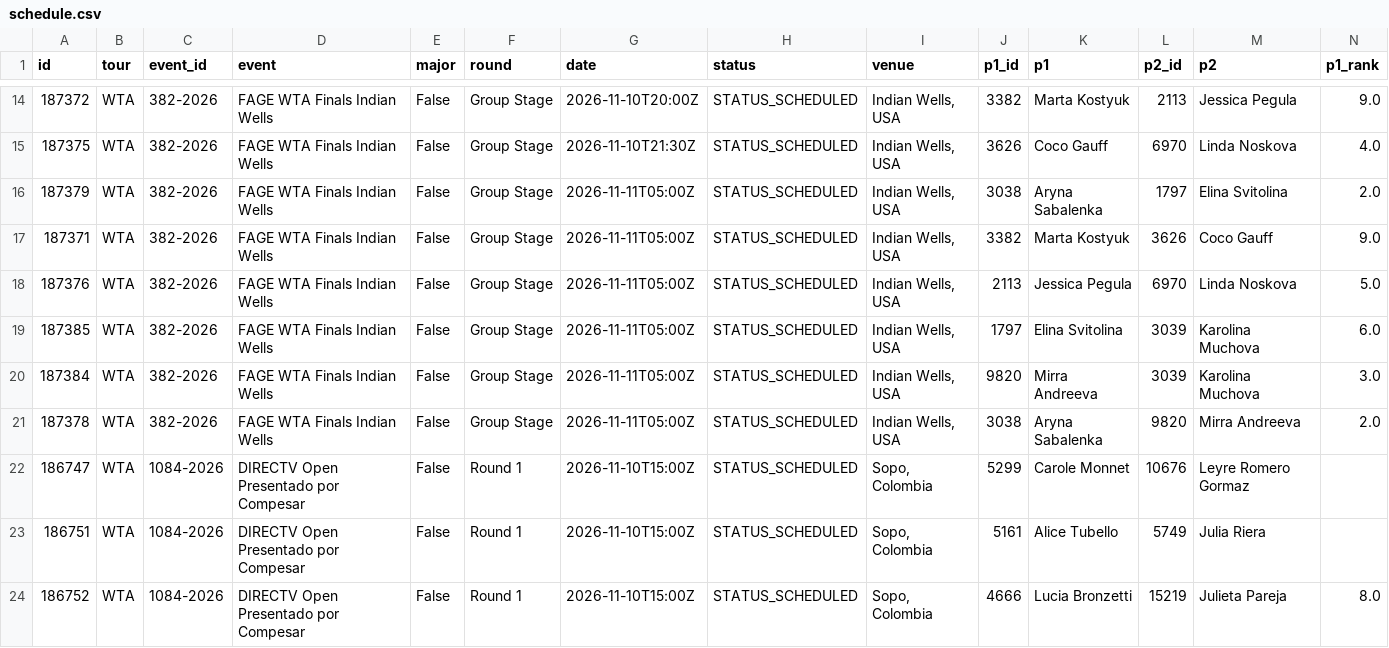
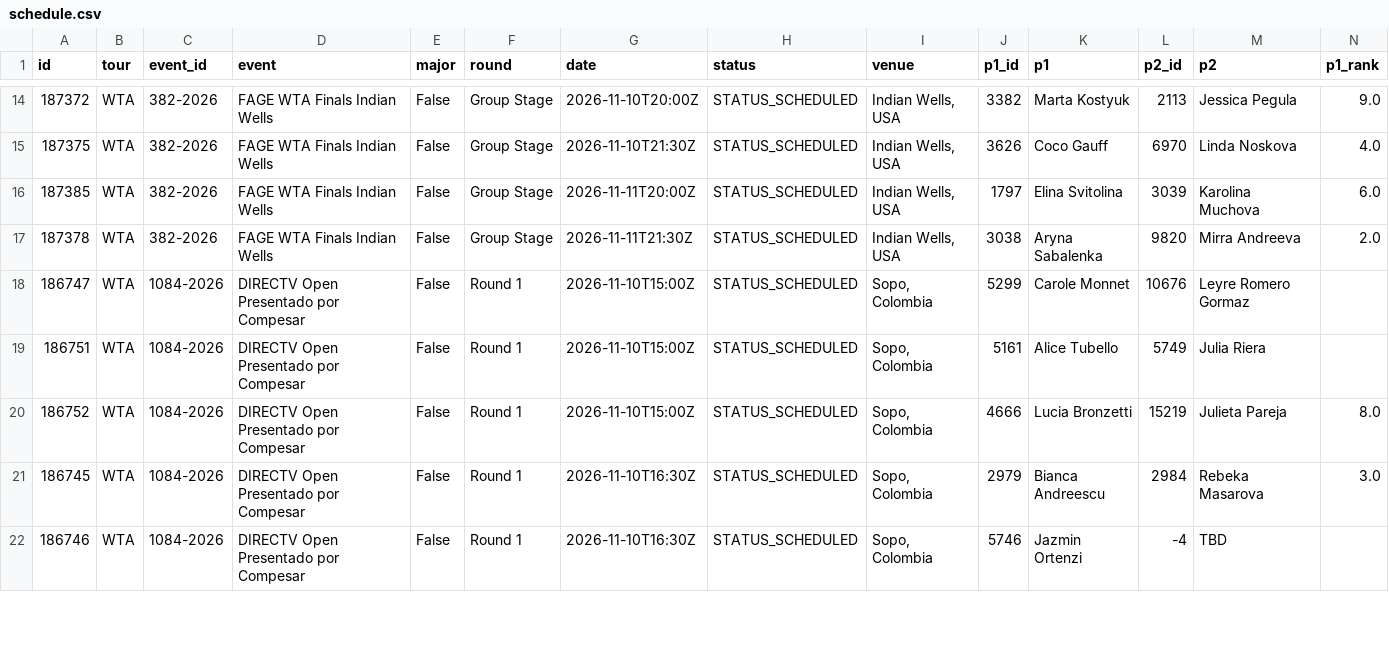
Before and after one commit to tessoncharles-sys/paris-data, a CSV file: data/raw/tennis/schedule.csv, drawn as a sheet; only a part is shown, gaps mark what is left out; the shorter side is filled out with more unchanged rows; removed rows and columns are numbered as before the commit, all else as after; rows hold the shown columns only; the diff names each change by its address in the sheet, - before the commit and + after, or states it on an @@ line.

```diff
--- a/data/raw/tennis/schedule.csv
+++ b/data/raw/tennis/schedule.csv
-row 16: 187379 | WTA | 382-2026 | FAGE WTA Finals Indian Wells | False | Group Stage | 2026-11-11T05:00Z | STATUS_SCHEDULED | Indian Wells, USA | 3038 | Aryna Sabalenka | 1797 | Elina Svitolina | 2.0
-row 17: 187371 | WTA | 382-2026 | FAGE WTA Finals Indian Wells | False | Group Stage | 2026-11-11T05:00Z | STATUS_SCHEDULED | Indian Wells, USA | 3382 | Marta Kostyuk | 3626 | Coco Gauff | 9.0
-row 18: 187376 | WTA | 382-2026 | FAGE WTA Finals Indian Wells | False | Group Stage | 2026-11-11T05:00Z | STATUS_SCHEDULED | Indian Wells, USA | 2113 | Jessica Pegula | 6970 | Linda Noskova | 5.0
-G16 (date): 2026-11-11T05:00Z
+G16 (date): 2026-11-11T20:00Z
-row 20: 187384 | WTA | 382-2026 | FAGE WTA Finals Indian Wells | False | Group Stage | 2026-11-11T05:00Z | STATUS_SCHEDULED | Indian Wells, USA | 9820 | Mirra Andreeva | 3039 | Karolina Muchova | 3.0
-G17 (date): 2026-11-11T05:00Z
+G17 (date): 2026-11-11T21:30Z
```
Also changed, not shown: data/raw/handball/results.csv, 7 other files.
